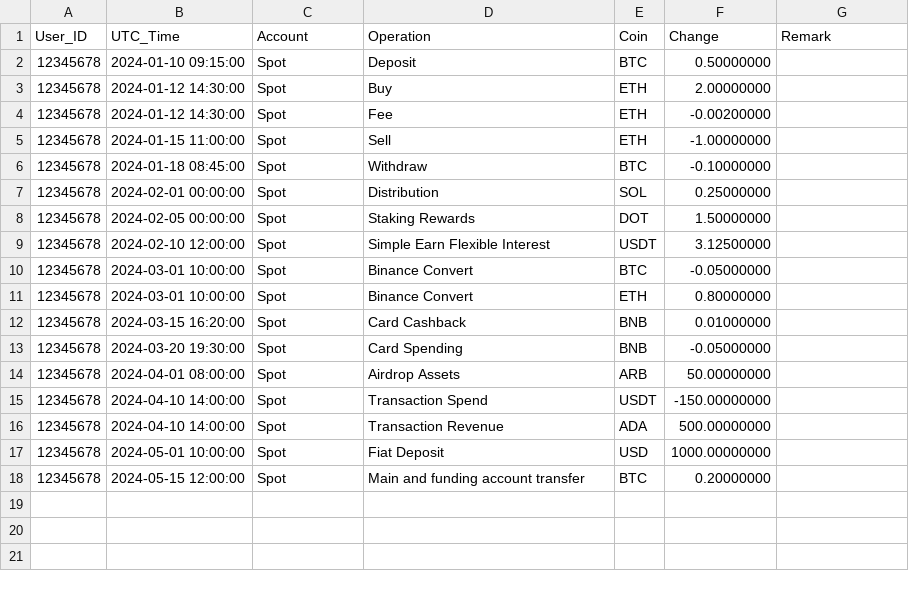
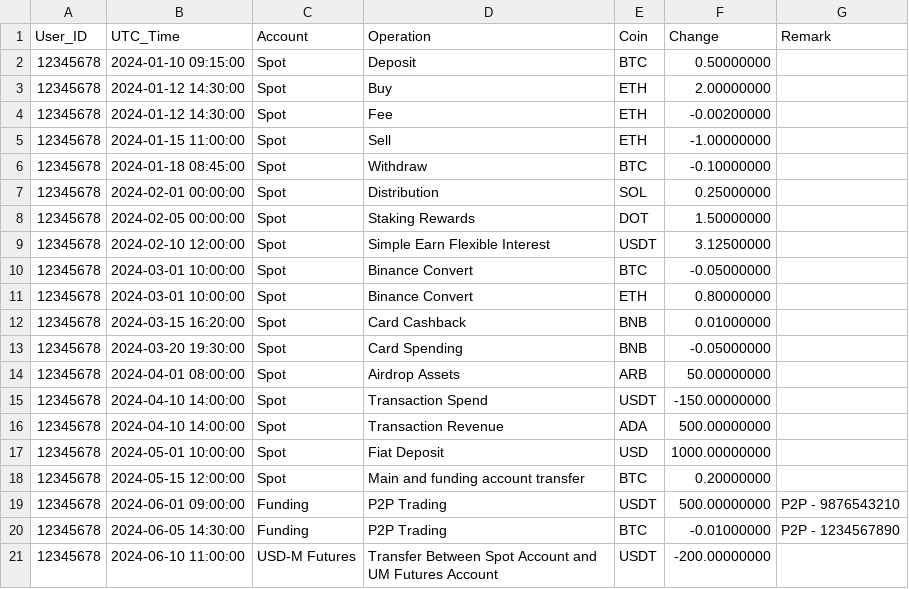
Before and after one commit to yfloress/Sanctum, a CSV file: test-csvs/binance-all-statements.csv, drawn as a sheet.

Commit message:
feat(binance): add P2P Trading, C2C Transfer support and generalize internal transfer skipping
- Add P2PTrade variant to BinanceOperation for P2P Trading / C2C Transfer
  - Positive change -> trade/buy, negative -> trade/sell
  - Fiat P2P rows (USD, EUR, etc.) are skipped as usual
  - Remark field preserved in transaction notes
- Add explicit Transfer matches for UM/CM Futures sub-account transfers
- Add starts_with("Transfer Between") fallback to catch future variants
- Add 7 new tests covering P2P buy/sell, C2C, fiat skip, UM Futures
  transfer skip, wildcard transfer skip, and mixed scenario
- Update test CSV with P2P and UM Futures transfer sample rows

```diff
--- a/test-csvs/binance-all-statements.csv
+++ b/test-csvs/binance-all-statements.csv
@@ -18 +18,4 @@ User_ID,UTC_Time,Account,Operation,Coin,Change,Remark
 12345678,2024-05-15 12:00:00,Spot,Main and funding account transfer,BTC,0.20000000,
+12345678,2024-06-01 09:00:00,Funding,P2P Trading,USDT,500.00000000,P2P - 9876543210
+12345678,2024-06-05 14:30:00,Funding,P2P Trading,BTC,-0.01000000,P2P - 1234567890
+12345678,2024-06-10 11:00:00,USD-M Futures,Transfer Between Spot Account and UM Futures Account,USDT,-200.00000000,
```
Also changed, not shown: 1 other file.
